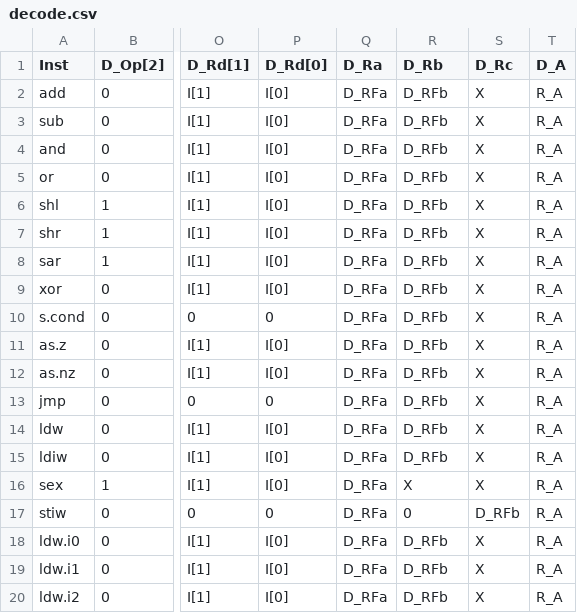
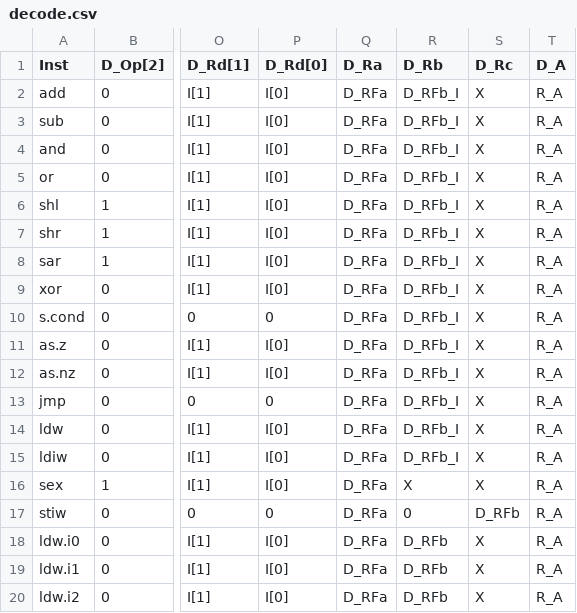
Before and after one commit to turbana/cpu, a CSV file: etc/decode.csv, drawn as a sheet; only a part is shown, gaps mark what is left out; the diff names each change by its address in the sheet, - before the commit and + after, or states it on an @@ line.

Commit message:
Fixed error in decoding logic
D_Rb wasn't being set to 0 when D_B was an immediate value

```diff
--- a/etc/decode.csv
+++ b/etc/decode.csv
-R2:R15 (D_Rb): D_RFb
+R2:R15 (D_Rb): D_RFb_I
```
Also changed, not shown: 2 other files.
